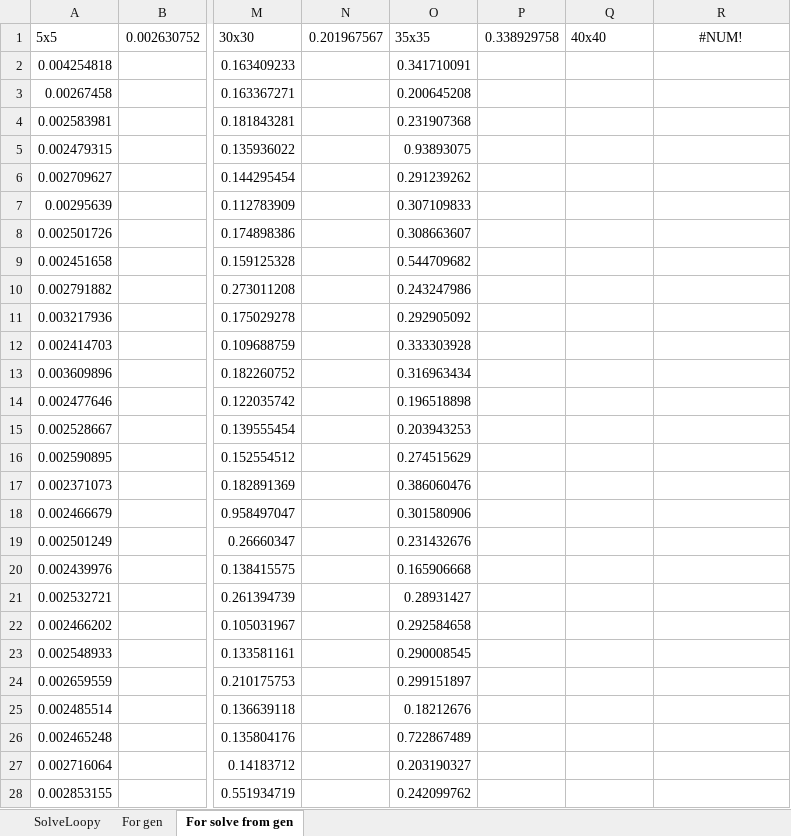
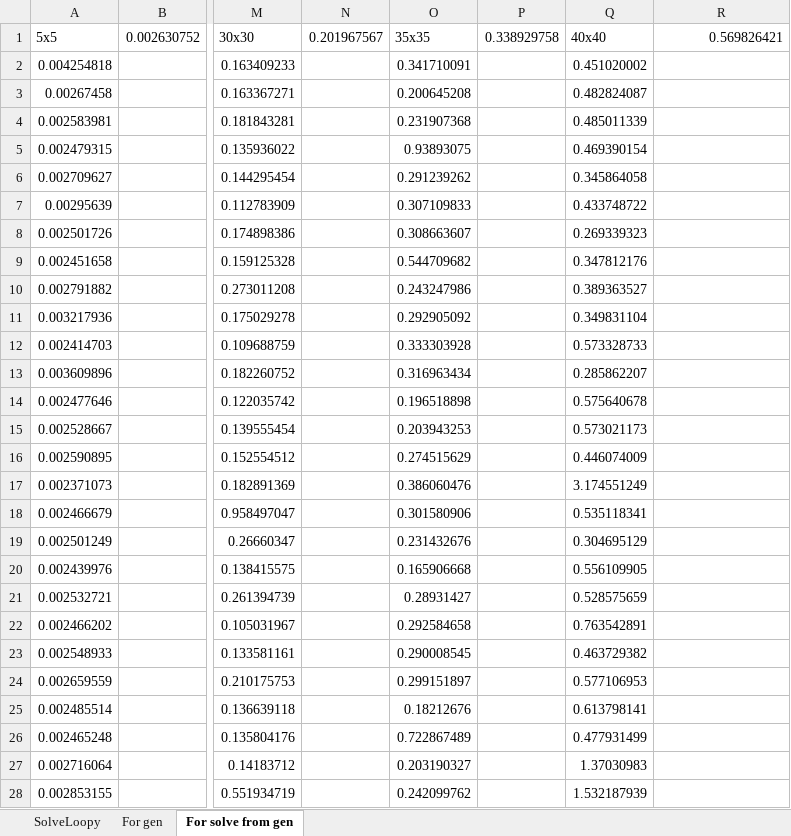
Before and after one commit to odbv/Slitherlink-Termtud, an Excel workbook: documentation/avgtime.xlsx, sheet For solve from gen, drawn as a sheet; only a part is shown, gaps mark what is left out; values as stored, in another font and other column widths than the file's, no borders; the diff covers the shown part only; the diff names each change by its address in the sheet, - before the commit and + after, or states it on an @@ line.

```diff
--- a/documentation/avgtime.xlsx (sheet For solve from gen)
+++ b/documentation/avgtime.xlsx (sheet For solve from gen)
-R1: #NUM!
+R1: 0.569826421
-R1 alignment: center
+R1 alignment: right
-Q2: (empty)
+Q2: 0.451020002
-Q3: (empty)
+Q3: 0.482824087
-Q4: (empty)
+Q4: 0.485011339
-Q5: (empty)
+Q5: 0.469390154
-Q6: (empty)
+Q6: 0.345864058
-Q7: (empty)
+Q7: 0.433748722
-Q8: (empty)
+Q8: 0.269339323
-Q9: (empty)
+Q9: 0.347812176
-Q10: (empty)
+Q10: 0.389363527
-Q11: (empty)
+Q11: 0.349831104
-Q12: (empty)
+Q12: 0.573328733
-Q13: (empty)
+Q13: 0.285862207
-Q14: (empty)
+Q14: 0.575640678
-Q15: (empty)
+Q15: 0.573021173
-Q16: (empty)
+Q16: 0.446074009
-Q17: (empty)
+Q17: 3.174551249
-Q18: (empty)
+Q18: 0.535118341
-Q19: (empty)
+Q19: 0.304695129
-Q20: (empty)
+Q20: 0.556109905
-Q21: (empty)
+Q21: 0.528575659
-Q22: (empty)
+Q22: 0.763542891
-Q23: (empty)
+Q23: 0.463729382
-Q24: (empty)
+Q24: 0.577106953
-Q25: (empty)
+Q25: 0.613798141
-Q26: (empty)
+Q26: 0.477931499
-Q27: (empty)
+Q27: 1.37030983
-Q28: (empty)
+Q28: 1.532187939
```
Also changed, not shown: 973 edited cells elsewhere in this sheet, 7 other files.
